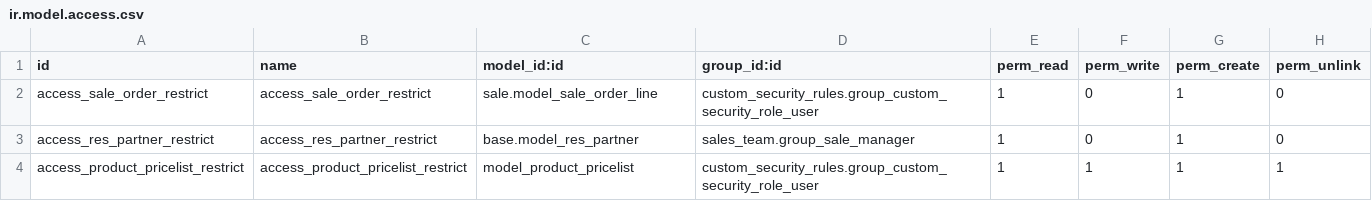
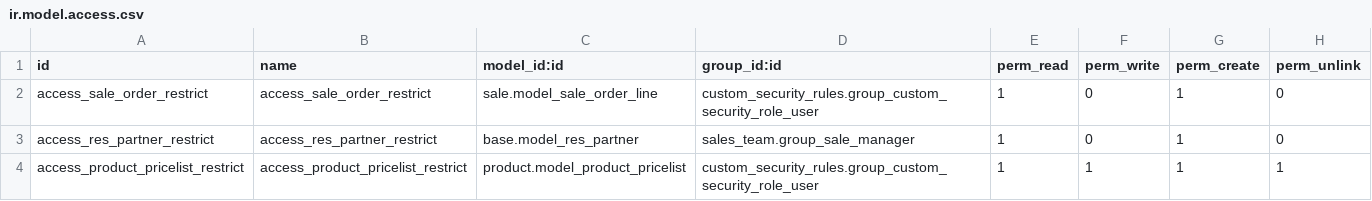
Before and after one commit to dioarcos-callphone/midrovo_developer, a CSV file: custom_security_rules/security/ir.model.access.csv, drawn as a sheet.

```diff
--- a/custom_security_rules/security/ir.model.access.csv
+++ b/custom_security_rules/security/ir.model.access.csv
@@ -3,2 +3,2 @@ access_sale_order_restrict,access_sale_order_restrict,sale.model_sale_order_line
 access_res_partner_restrict,access_res_partner_restrict,base.model_res_partner,sales_team.group_sale_manager,1,0,1,0
-access_product_pricelist_restrict,access_product_pricelist_restrict,model_product_pricelist,custom_security_rules.group_custom_security_role_user,1,1,1,1
+access_product_pricelist_restrict,access_product_pricelist_restrict,product.model_product_pricelist,custom_security_rules.group_custom_security_role_user,1,1,1,1
```
Also changed, not shown: 1 other file.
